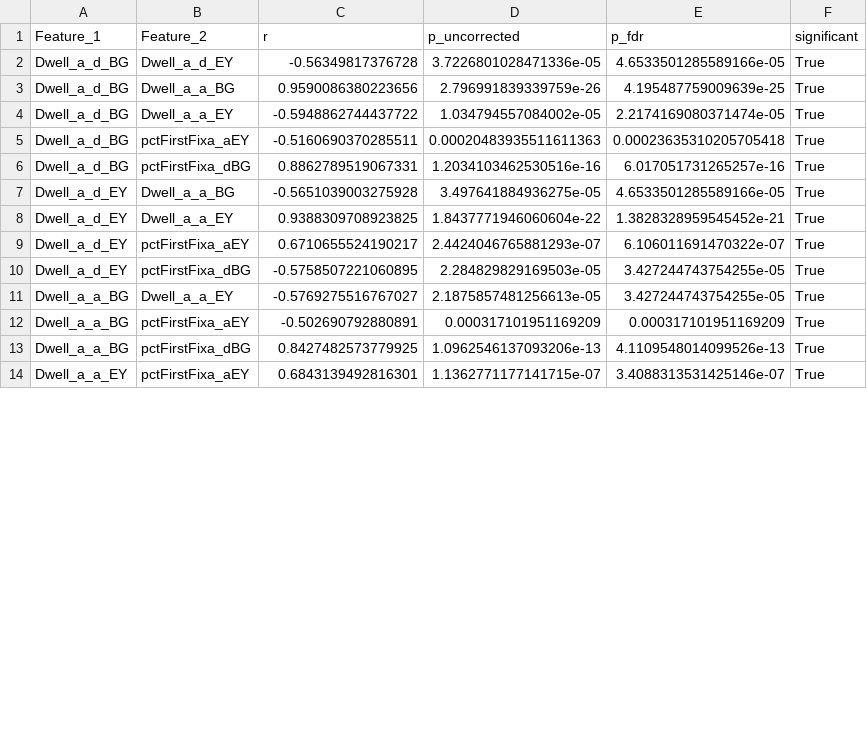
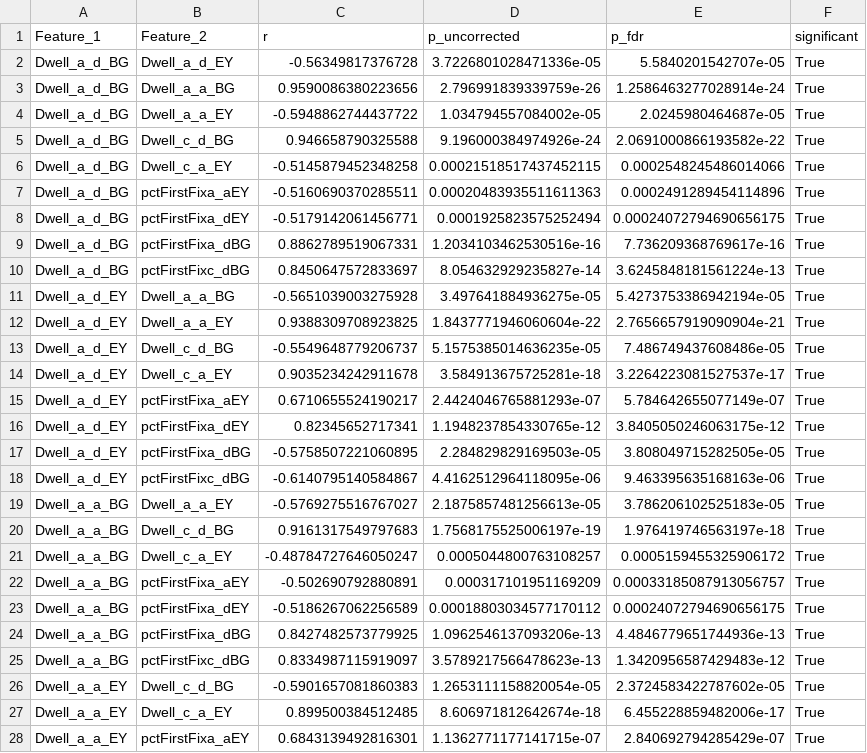
Before and after one commit to LiorRaymond/Sagol_Reut_Naim_Project, a CSV file: sagol_project/08 - hold_out/results/parent/combined/feature_correlation.csv, drawn as a sheet; only a part is shown; the diff covers the shown part only.

```diff
--- a/sagol_project/08 - hold_out/results/parent/combined/feature_correlation.csv
+++ b/sagol_project/08 - hold_out/results/parent/combined/feature_correlation.csv
@@ -1,14 +1,28 @@
 Feature_1,Feature_2,r,p_uncorrected,p_fdr,significant
-Dwell_a_d_BG,Dwell_a_d_EY,-0.56349817376728,3.7226801028471336e-05,4.6533501285589166e-05,True
-Dwell_a_d_BG,Dwell_a_a_BG,0.9590086380223656,2.796991839339759e-26,4.195487759009639e-25,True
-Dwell_a_d_BG,Dwell_a_a_EY,-0.5948862744437722,1.034794557084002e-05,2.2174169080371474e-05,True
-Dwell_a_d_BG,pctFirstFixa_aEY,-0.5160690370285511,0.00020483935511611363,0.00023635310205705418,True
-Dwell_a_d_BG,pctFirstFixa_dBG,0.8862789519067331,1.2034103462530516e-16,6.017051731265257e-16,True
-Dwell_a_d_EY,Dwell_a_a_BG,-0.5651039003275928,3.497641884936275e-05,4.6533501285589166e-05,True
-Dwell_a_d_EY,Dwell_a_a_EY,0.9388309708923825,1.8437771946060604e-22,1.3828328959545452e-21,True
-Dwell_a_d_EY,pctFirstFixa_aEY,0.6710655524190217,2.4424046765881293e-07,6.106011691470322e-07,True
-Dwell_a_d_EY,pctFirstFixa_dBG,-0.5758507221060895,2.284829829169503e-05,3.427244743754255e-05,True
-Dwell_a_a_BG,Dwell_a_a_EY,-0.5769275516767027,2.1875857481256613e-05,3.427244743754255e-05,True
-Dwell_a_a_BG,pctFirstFixa_aEY,-0.502690792880891,0.000317101951169209,0.000317101951169209,True
-Dwell_a_a_BG,pctFirstFixa_dBG,0.8427482573779925,1.0962546137093206e-13,4.1109548014099526e-13,True
-Dwell_a_a_EY,pctFirstFixa_aEY,0.6843139492816301,1.1362771177141715e-07,3.4088313531425146e-07,True
+Dwell_a_d_BG,Dwell_a_d_EY,-0.56349817376728,3.7226801028471336e-05,5.5840201542707e-05,True
+Dwell_a_d_BG,Dwell_a_a_BG,0.9590086380223656,2.796991839339759e-26,1.2586463277028914e-24,True
+Dwell_a_d_BG,Dwell_a_a_EY,-0.5948862744437722,1.034794557084002e-05,2.0245980464687e-05,True
+Dwell_a_d_BG,Dwell_c_d_BG,0.946658790325588,9.196000384974926e-24,2.0691000866193582e-22,True
+Dwell_a_d_BG,Dwell_c_a_EY,-0.5145879452348258,0.00021518517437452115,0.0002548245486014066,True
+Dwell_a_d_BG,pctFirstFixa_aEY,-0.5160690370285511,0.00020483935511611363,0.0002491289454114896,True
+Dwell_a_d_BG,pctFirstFixa_dEY,-0.5179142061456771,0.0001925823575252494,0.00024072794690656175,True
+Dwell_a_d_BG,pctFirstFixa_dBG,0.8862789519067331,1.2034103462530516e-16,7.736209368769617e-16,True
+Dwell_a_d_BG,pctFirstFixc_dBG,0.8450647572833697,8.054632929235827e-14,3.6245848181561224e-13,True
+Dwell_a_d_EY,Dwell_a_a_BG,-0.5651039003275928,3.497641884936275e-05,5.4273753386942194e-05,True
+Dwell_a_d_EY,Dwell_a_a_EY,0.9388309708923825,1.8437771946060604e-22,2.7656657919090904e-21,True
+Dwell_a_d_EY,Dwell_c_d_BG,-0.5549648779206737,5.1575385014636235e-05,7.486749437608486e-05,True
+Dwell_a_d_EY,Dwell_c_a_EY,0.9035234242911678,3.584913675725281e-18,3.2264223081527537e-17,True
+Dwell_a_d_EY,pctFirstFixa_aEY,0.6710655524190217,2.4424046765881293e-07,5.784642655077149e-07,True
+Dwell_a_d_EY,pctFirstFixa_dEY,0.82345652717341,1.1948237854330765e-12,3.8405050246063175e-12,True
+Dwell_a_d_EY,pctFirstFixa_dBG,-0.5758507221060895,2.284829829169503e-05,3.808049715282505e-05,True
+Dwell_a_d_EY,pctFirstFixc_dBG,-0.6140795140584867,4.4162512964118095e-06,9.463395635168163e-06,True
+Dwell_a_a_BG,Dwell_a_a_EY,-0.5769275516767027,2.1875857481256613e-05,3.786206102525183e-05,True
+Dwell_a_a_BG,Dwell_c_d_BG,0.9161317549797683,1.7568175525006197e-19,1.976419746563197e-18,True
+Dwell_a_a_BG,Dwell_c_a_EY,-0.48784727646050247,0.0005044800763108257,0.0005159455325906172,True
+Dwell_a_a_BG,pctFirstFixa_aEY,-0.502690792880891,0.000317101951169209,0.00033185087913056757,True
+Dwell_a_a_BG,pctFirstFixa_dEY,-0.5186267062256589,0.00018803034577170112,0.00024072794690656175,True
+Dwell_a_a_BG,pctFirstFixa_dBG,0.8427482573779925,1.0962546137093206e-13,4.4846779651744936e-13,True
+Dwell_a_a_BG,pctFirstFixc_dBG,0.8334987115919097,3.5789217566478623e-13,1.3420956587429483e-12,True
+Dwell_a_a_EY,Dwell_c_d_BG,-0.5901657081860383,1.2653111158820054e-05,2.3724583422787602e-05,True
+Dwell_a_a_EY,Dwell_c_a_EY,0.899500384512485,8.606971812642674e-18,6.455228859482006e-17,True
+Dwell_a_a_EY,pctFirstFixa_aEY,0.6843139492816301,1.1362771177141715e-07,2.840692794285429e-07,True
```
Also changed, not shown: 16 added rows and 2 edited cells elsewhere in this file, sagol_project/08 - hold_out/results/child/combined/full_correlations_ari_and_scared.csv, sagol_project/08 - hold_out/results/parent/ari/full_correlations_ari.csv, 30 other files.
